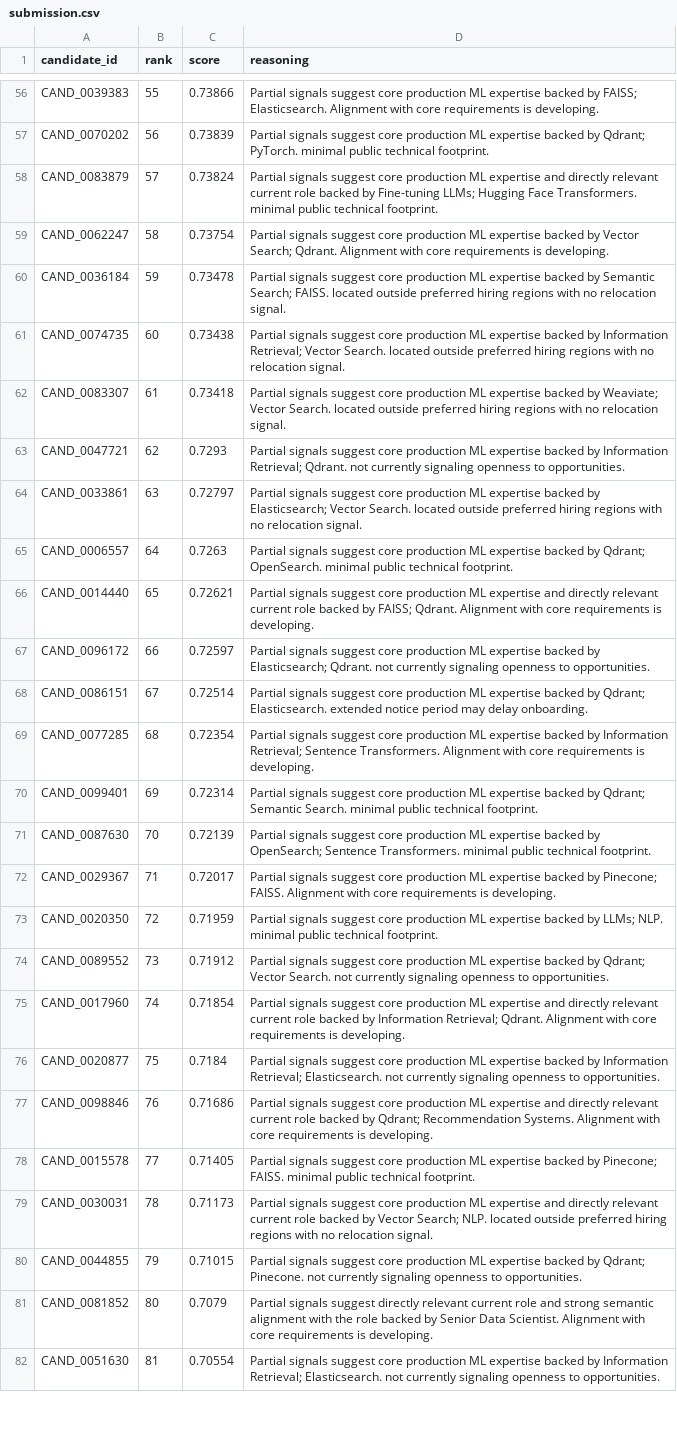
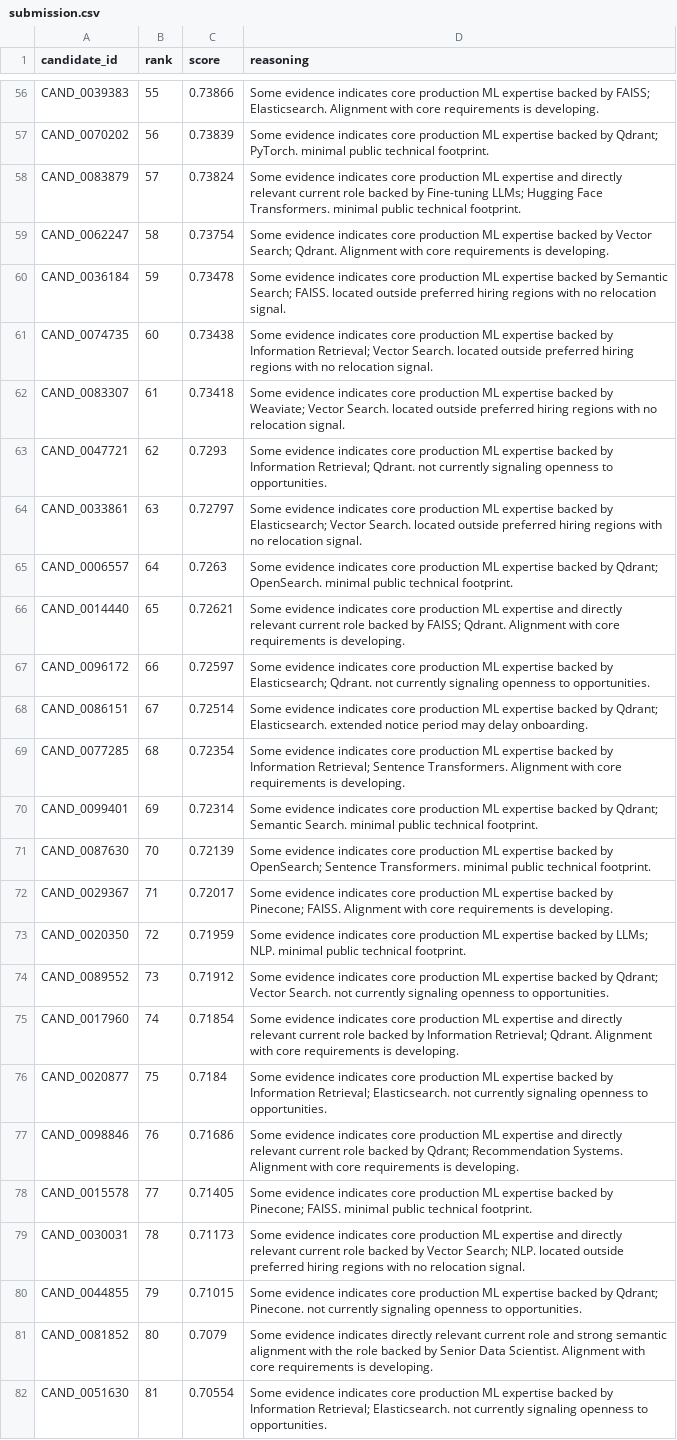
Before and after one commit to icarusiftctts/redrob_submission_icarus_flew, a CSV file: submission.csv, drawn as a sheet; only a part is shown, gaps mark what is left out; the diff covers the shown part only; the diff names each change by its address in the sheet, - before the commit and + after, or states it on an @@ line.

```diff
--- a/submission.csv
+++ b/submission.csv
-D56 (reasoning): Partial signals suggest core production…
+D56 (reasoning): Some evidence indicates core production…
-D57 (reasoning): Partial signals suggest core production…
+D57 (reasoning): Some evidence indicates core production…
-D58 (reasoning): Partial signals suggest core production…
+D58 (reasoning): Some evidence indicates core production…
-D59 (reasoning): Partial signals suggest core production…
+D59 (reasoning): Some evidence indicates core production…
-D60 (reasoning): Partial signals suggest core production…
+D60 (reasoning): Some evidence indicates core production…
-D61 (reasoning): Partial signals suggest core production…
+D61 (reasoning): Some evidence indicates core production…
-D62 (reasoning): Partial signals suggest core production…
+D62 (reasoning): Some evidence indicates core production…
-D63 (reasoning): Partial signals suggest core production…
+D63 (reasoning): Some evidence indicates core production…
-D64 (reasoning): Partial signals suggest core production…
+D64 (reasoning): Some evidence indicates core production…
-D65 (reasoning): Partial signals suggest core production…
+D65 (reasoning): Some evidence indicates core production…
-D66 (reasoning): Partial signals suggest core production…
+D66 (reasoning): Some evidence indicates core production…
-D67 (reasoning): Partial signals suggest core production…
+D67 (reasoning): Some evidence indicates core production…
-D68 (reasoning): Partial signals suggest core production…
+D68 (reasoning): Some evidence indicates core production…
-D69 (reasoning): Partial signals suggest core production…
+D69 (reasoning): Some evidence indicates core production…
-D70 (reasoning): Partial signals suggest core production…
+D70 (reasoning): Some evidence indicates core production…
-D71 (reasoning): Partial signals suggest core production…
+D71 (reasoning): Some evidence indicates core production…
-D72 (reasoning): Partial signals suggest core production…
+D72 (reasoning): Some evidence indicates core production…
-D73 (reasoning): Partial signals suggest core production…
+D73 (reasoning): Some evidence indicates core production…
-D74 (reasoning): Partial signals suggest core production…
+D74 (reasoning): Some evidence indicates core production…
-D75 (reasoning): Partial signals suggest core production…
+D75 (reasoning): Some evidence indicates core production…
-D76 (reasoning): Partial signals suggest core production…
+D76 (reasoning): Some evidence indicates core production…
-D77 (reasoning): Partial signals suggest core production…
+D77 (reasoning): Some evidence indicates core production…
-D78 (reasoning): Partial signals suggest core production…
+D78 (reasoning): Some evidence indicates core production…
-D79 (reasoning): Partial signals suggest core production…
+D79 (reasoning): Some evidence indicates core production…
-D80 (reasoning): Partial signals suggest core production…
+D80 (reasoning): Some evidence indicates core production…
-D81 (reasoning): Partial signals suggest directly relevant…
+D81 (reasoning): Some evidence indicates directly relevant…
-D82 (reasoning): Partial signals suggest core production…
+D82 (reasoning): Some evidence indicates core production…
```
Also changed, not shown: 73 edited cells elsewhere in this file, 10 other files.
